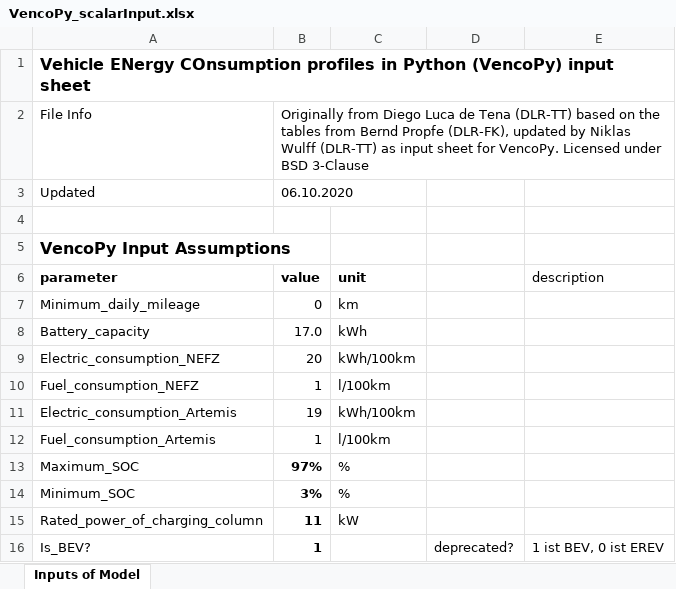
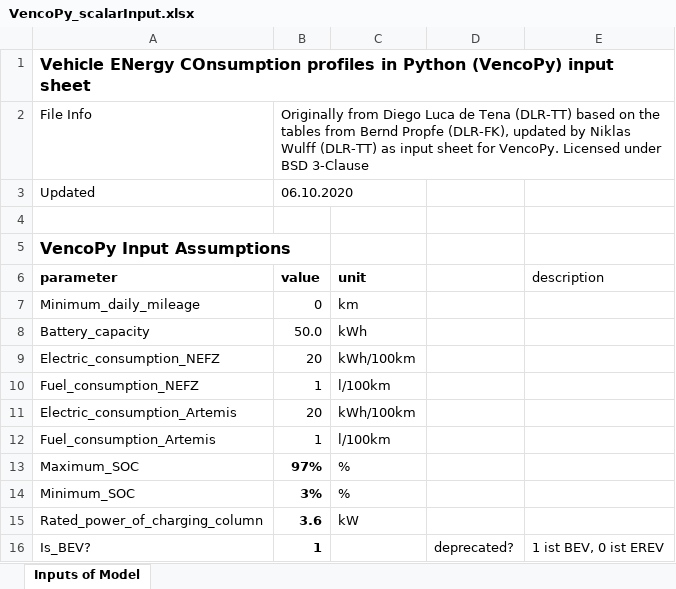
Before and after one commit to areleu/vencopy, an Excel workbook: inputData/VencoPy_scalarInput.xlsx, sheet Inputs of Model, drawn as a sheet; values as stored, in another font and other column widths than the file's, no borders; the diff names each change by its address in the sheet, - before the commit and + after, or states it on an @@ line.

```diff
--- a/inputData/VencoPy_scalarInput.xlsx (sheet Inputs of Model)
+++ b/inputData/VencoPy_scalarInput.xlsx (sheet Inputs of Model)
-B8: 17.0
+B8: 50.0
-B11: 19
+B11: 20
-B15: 11
+B15: 3.6
```
Also changed, not shown: 6 other files.
